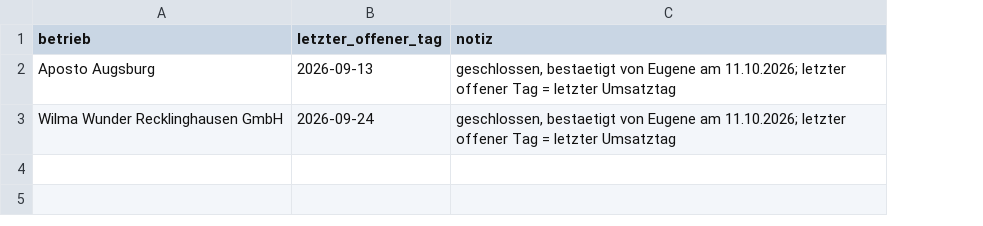
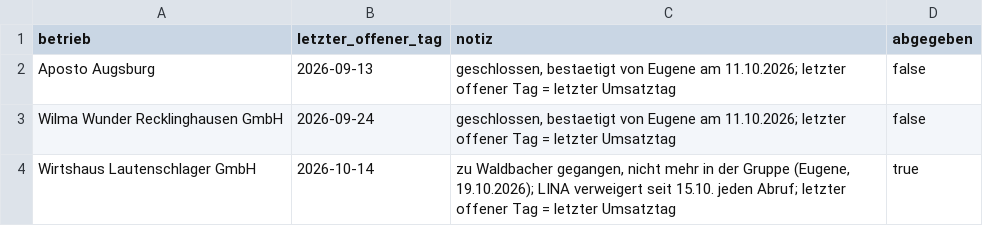
Before and after one commit to terehov/cf-analytics, a CSV file: pflege/betrieb_schliessung.csv, drawn as a sheet; the diff names each change by its address in the sheet, - before the commit and + after, or states it on an @@ line.

Commit message:
Abgegebene Betriebe nicht mehr abfragen: Wirtshaus Lautenschlager ist zu Waldbacher gegangen
manual.betrieb_schliessung.abgegeben (0133), gepflegt in pflege/betrieb_schliessung.csv.
Der Importer reiht den Betrieb in keinem betriebsbezogenen LINA-Weg mehr ein
(Belegzählung, Ladenakte monatlich, fünf Betriebsbericht-Wege) und schließt offene
und aufgegebene Posten als abgeschaltet. Seit 15.10. lehnte LINA jeden Abruf ab,
Lauf 170 hatte 34 Fehler statt 9. Restlücke im Ladestand in offene-punkte.md.

```diff
--- a/pflege/betrieb_schliessung.csv
+++ b/pflege/betrieb_schliessung.csv
+column D (abgegeben), rows 2-3: false | false
+row 4: Wirtshaus Lautenschlager GmbH | 2026-10-14 | zu Waldbacher gegangen, nicht mehr in der Gruppe (Eugene, 19.10.2026); LINA verweigert seit 15.10. jeden Abruf; letzter offener Tag = letzter Umsatztag | true
```
Also changed, not shown: 10 other files.
